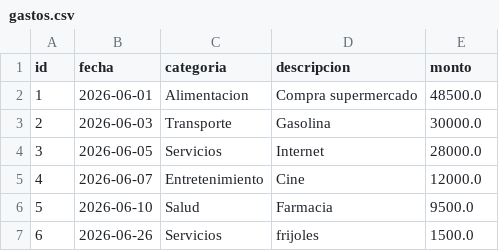
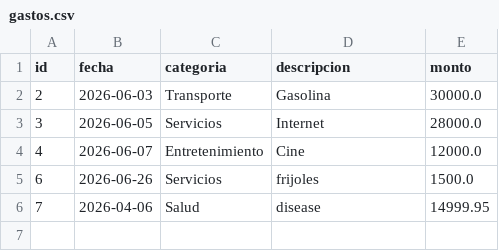
Before and after one commit to SandyCL/PRUEBA_1, a CSV file: app/data/gastos.csv, drawn as a sheet; removed rows and columns are numbered as before the commit, all else as after; the diff names each change by its address in the sheet, - before the commit and + after, or states it on an @@ line.

Commit message:
mayor categoria, promedio mensual

```diff
--- a/app/data/gastos.csv
+++ b/app/data/gastos.csv
-row 2: 1 | 2026-06-01 | Alimentacion | Compra supermercado | 48500.0
-row 6: 5 | 2026-06-10 | Salud | Farmacia | 9500.0
+row 6: 7 | 2026-04-06 | Salud | disease | 14999.95
```
Also changed, not shown: 6 other files.
